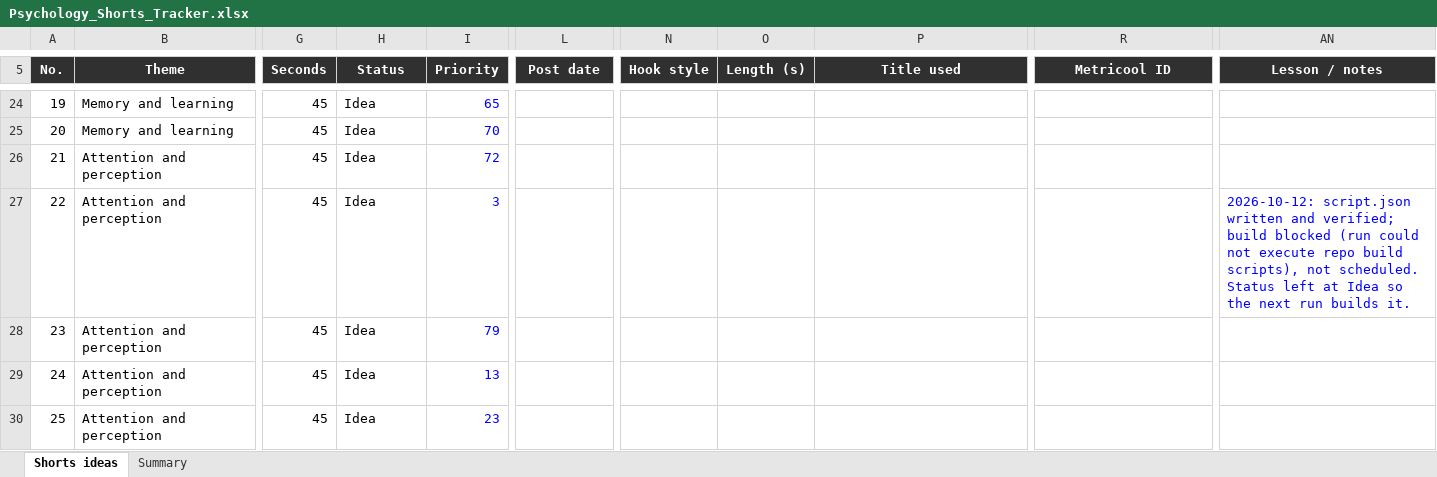
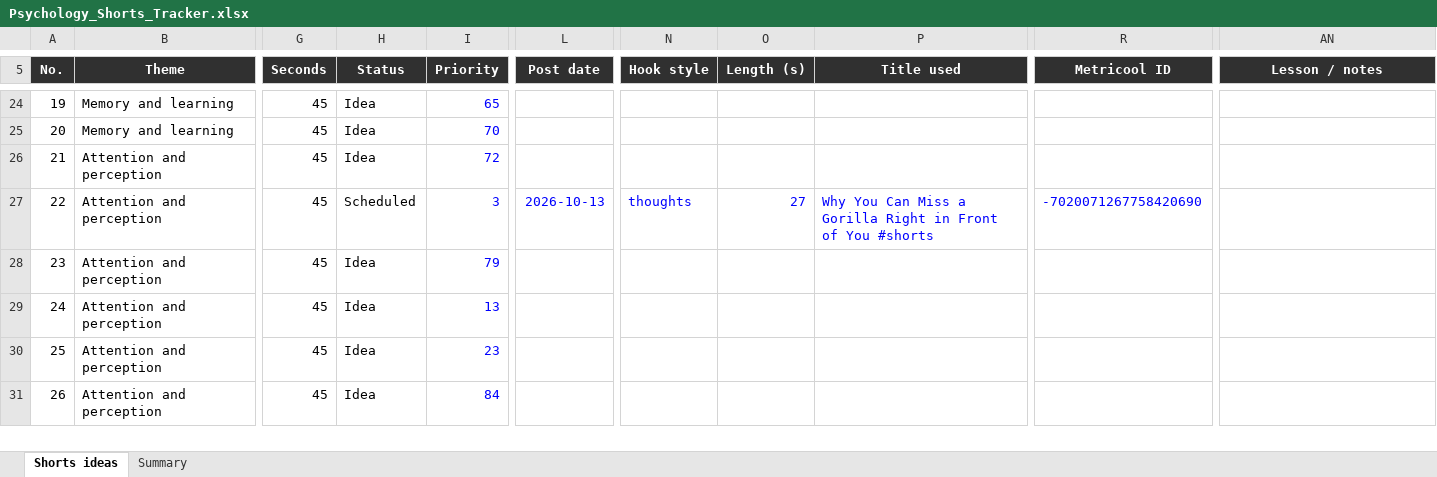
Before and after one commit to SamShark777/motion-as-code, an Excel workbook: shorts/Psychology_Shorts_Tracker.xlsx, sheet Shorts ideas, drawn as a sheet; only a part is shown, gaps mark what is left out; the shorter side is filled out with more unchanged rows; values as stored, in another font and other column widths than the file's, no borders; conditional formats and table styles not drawn; the diff names each change by its address in the sheet, - before the commit and + after, or states it on an @@ line.

```diff
--- a/shorts/Psychology_Shorts_Tracker.xlsx (sheet Shorts ideas)
+++ b/shorts/Psychology_Shorts_Tracker.xlsx (sheet Shorts ideas)
-H27 (Status): Idea
+H27 (Status): Scheduled
-L27 (Post date): (empty)
+L27 (Post date): 2026-10-13
-N27 (Hook style): (empty)
+N27 (Hook style): thoughts
-O27 (Length (s)): (empty)
+O27 (Length (s)): 27
-P27 (Title used): (empty)
+P27 (Title used): Why You Can Miss a Gorilla Right in Front of You #shorts
-R27 (Metricool ID): (empty)
+R27 (Metricool ID): -7020071267758420690
-AN27 (Lesson / notes): 2026-10-12: script.json written and verified; build blocked (run could not execute repo build scripts), not scheduled. Status left at Idea so the next run builds it.
+AN27 (Lesson / notes): (empty)
```
